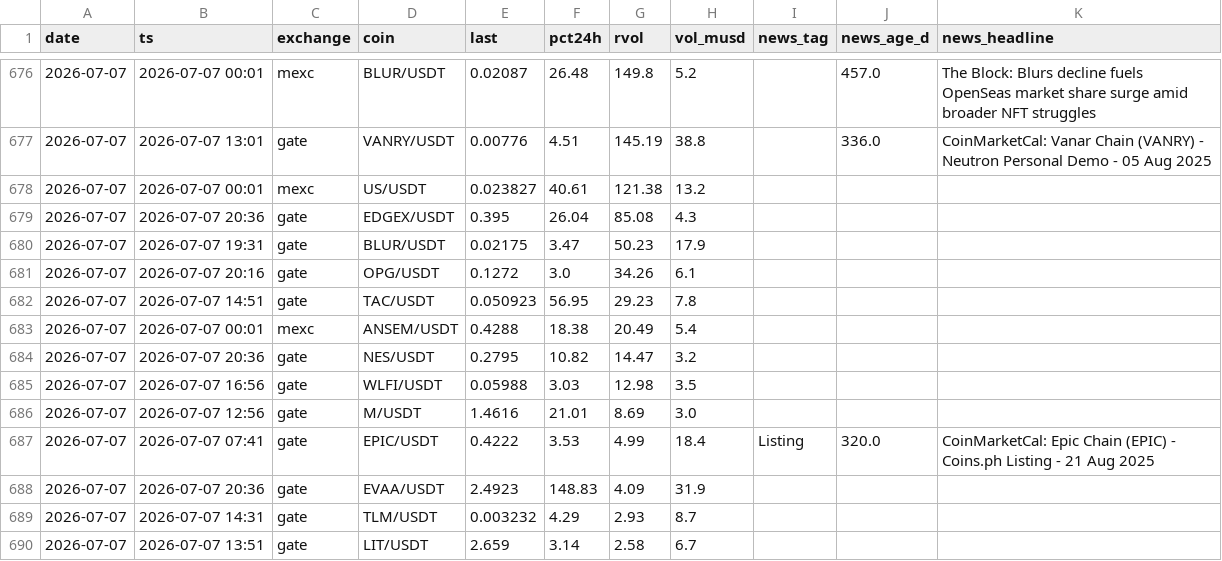
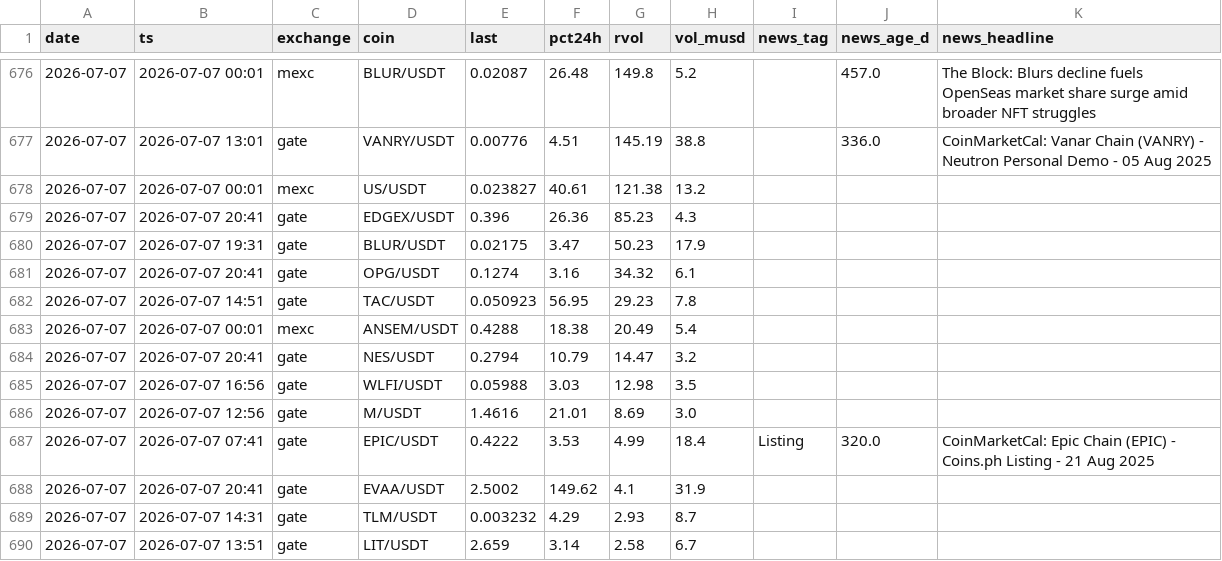
Before and after one commit to ChrisM001/scanner-site, a CSV file: crypto_scan_log.csv, drawn as a sheet; only a part is shown, gaps mark what is left out.

```diff
--- a/crypto_scan_log.csv
+++ b/crypto_scan_log.csv
@@ -678,8 +678,8 @@ date,ts,exchange,coin,last,pct24h,rvol,vol_musd,news_tag,news_age_d,news_headlin
 2026-07-07,2026-07-07 00:01,mexc,US/USDT,0.023827,40.61,121.38,13.2,,,
-2026-07-07,2026-07-07 20:36,gate,EDGEX/USDT,0.395,26.04,85.08,4.3,,,
+2026-07-07,2026-07-07 20:41,gate,EDGEX/USDT,0.396,26.36,85.23,4.3,,,
 2026-07-07,2026-07-07 19:31,gate,BLUR/USDT,0.02175,3.47,50.23,17.9,,,
-2026-07-07,2026-07-07 20:16,gate,OPG/USDT,0.1272,3.0,34.26,6.1,,,
+2026-07-07,2026-07-07 20:41,gate,OPG/USDT,0.1274,3.16,34.32,6.1,,,
 2026-07-07,2026-07-07 14:51,gate,TAC/USDT,0.050923,56.95,29.23,7.8,,,
 2026-07-07,2026-07-07 00:01,mexc,ANSEM/USDT,0.4288,18.38,20.49,5.4,,,
-2026-07-07,2026-07-07 20:36,gate,NES/USDT,0.2795,10.82,14.47,3.2,,,
+2026-07-07,2026-07-07 20:41,gate,NES/USDT,0.2794,10.79,14.47,3.2,,,
 2026-07-07,2026-07-07 16:56,gate,WLFI/USDT,0.05988,3.03,12.98,3.5,,,
@@ -687,3 +687,3 @@ date,ts,exchange,coin,last,pct24h,rvol,vol_musd,news_tag,news_age_d,news_headlin
 2026-07-07,2026-07-07 07:41,gate,EPIC/USDT,0.4222,3.53,4.99,18.4,Listing,320.0,CoinMarketCal: Epic Chain (EPIC) - Coins.ph Listing - 21 Aug 2025
-2026-07-07,2026-07-07 20:36,gate,EVAA/USDT,2.4923,148.83,4.09,31.9,,,
+2026-07-07,2026-07-07 20:41,gate,EVAA/USDT,2.5002,149.62,4.1,31.9,,,
 2026-07-07,2026-07-07 14:31,gate,TLM/USDT,0.003232,4.29,2.93,8.7,,,
```
Also changed, not shown: 1 other file.
